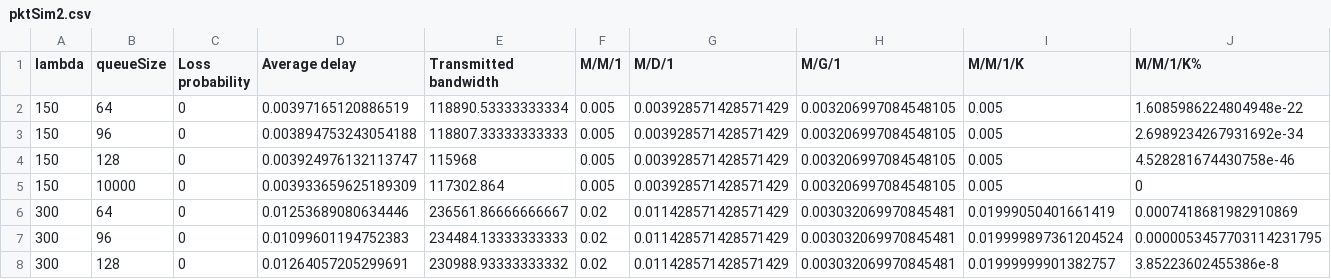
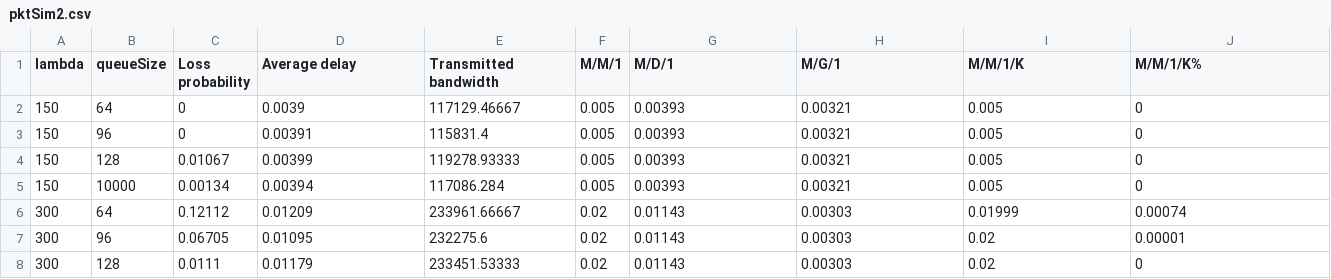
Before and after one commit to rafaelferreirapt/ddr, a CSV file: Assigment 3 - Network Simulation/codeFiles/pktSim2.csv, drawn as a sheet; only a part is shown; the diff covers the shown part only.

```diff
--- a/Assigment 3 - Network Simulation/codeFiles/pktSim2.csv
+++ b/Assigment 3 - Network Simulation/codeFiles/pktSim2.csv
@@ -1,8 +1,8 @@
 lambda,queueSize,Loss probability,Average delay,Transmitted bandwidth,M/M/1,M/D/1,M/G/1,M/M/1/K,M/M/1/K%
-150,64,0,0.00397165120886519,118890.53333333334,0.005,0.003928571428571429,0.003206997084548105,0.005,1.6085986224804948e-22
-150,96,0,0.003894753243054188,118807.33333333333,0.005,0.003928571428571429,0.003206997084548105,0.005,2.6989234267931692e-34
-150,128,0,0.003924976132113747,115968,0.005,0.003928571428571429,0.003206997084548105,0.005,4.528281674430758e-46
-150,10000,0,0.003933659625189309,117302.864,0.005,0.003928571428571429,0.003206997084548105,0.005,0
-300,64,0,0.01253689080634446,236561.86666666667,0.02,0.011428571428571429,0.003032069970845481,0.01999050401661419,0.0007418681982910869
-300,96,0,0.01099601194752383,234484.13333333333,0.02,0.011428571428571429,0.003032069970845481,0.019999897361204524,0.0000053457703114231795
-300,128,0,0.01264057205299691,230988.93333333332,0.02,0.011428571428571429,0.003032069970845481,0.01999999901382757,3.85223602455386e-8
+150,64,0,0.0039,117129.46667,0.005,0.00393,0.00321,0.005,0
+150,96,0,0.00391,115831.4,0.005,0.00393,0.00321,0.005,0
+150,128,0.01067,0.00399,119278.93333,0.005,0.00393,0.00321,0.005,0
+150,10000,0.00134,0.00394,117086.284,0.005,0.00393,0.00321,0.005,0
+300,64,0.12112,0.01209,233961.66667,0.02,0.01143,0.00303,0.01999,0.00074
+300,96,0.06705,0.01095,232275.6,0.02,0.01143,0.00303,0.02,0.00001
+300,128,0.0111,0.01179,233451.53333,0.02,0.01143,0.00303,0.02,0
```
Also changed, not shown: 34 edited cells elsewhere in this file, Assigment 3 - Network Simulation/codeFiles/pktSim1.csv, Assigment 3 - Network Simulation/codeFiles/pktSim3.csv, 11 other files.
